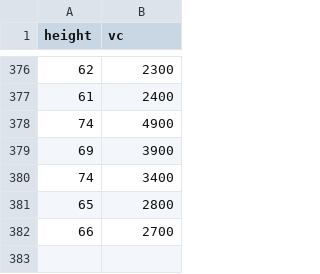
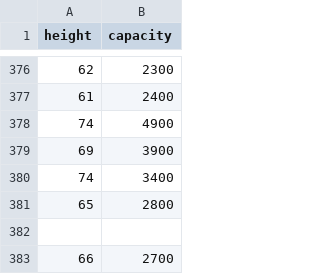
Before and after one commit to ericdewar/biostats, a CSV file: vc25.csv, drawn as a sheet; only a part is shown, gaps mark what is left out; the diff names each change by its address in the sheet, - before the commit and + after, or states it on an @@ line.

Commit message:
Update vc25.csv

```diff
--- a/vc25.csv
+++ b/vc25.csv
-B1: vc
+B1: capacity
+row 382: (empty)
```
